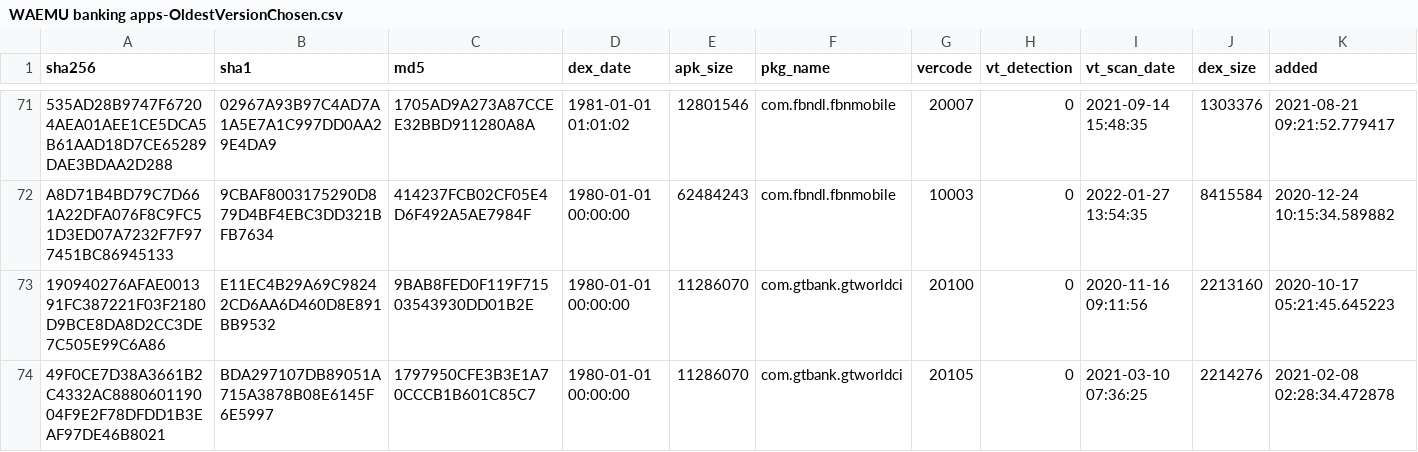
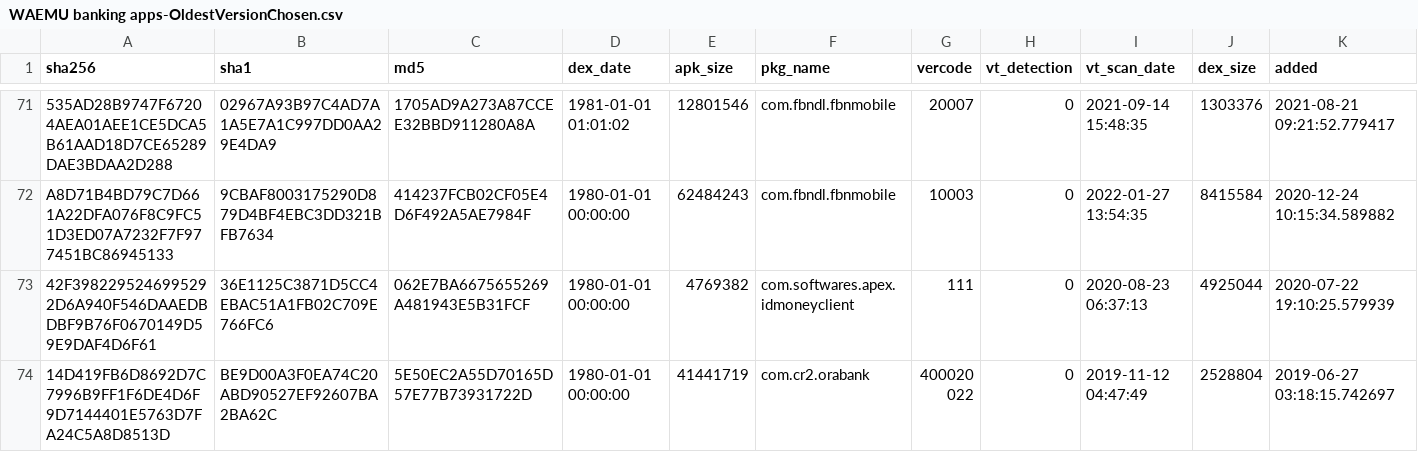
Before and after one commit to liounea/Data_for_WAEMU_Apps_Papers, a CSV file: WAEMU banking apps - Oldest/WAEMU banking apps-OldestVersionChosen.csv, drawn as a sheet; only a part is shown, gaps mark what is left out; the shorter side is filled out with more unchanged rows; rows hold the shown columns only; the diff covers the shown part only; the diff names each change by its address in the sheet, - before the commit and + after, or states it on an @@ line.

Commit message:
Update WAEMU banking apps-OldestVersionChosen.csv

```diff
--- a/WAEMU banking apps - Oldest/WAEMU banking apps-OldestVersionChosen.csv
+++ b/WAEMU banking apps - Oldest/WAEMU banking apps-OldestVersionChosen.csv
-row 73: 190940276AFAE001391FC387221F03F2180D9BCE8DA8D2CC3DE7C505E99C6A86 | E11EC4B29A69C98242CD6AA6D460D8E891BB9532 | 9BAB8FED0F119F71503543930DD01B2E | 1980-01-01 00:00:00 | 11286070 | com.gtbank.gtworldci | 20100 | 0 | 2020-11-16 09:11:56 | 2213160 | 2020-10-17 05:21:45.645223
-row 74: 49F0CE7D38A3661B2C4332AC888060119004F9E2F78DFDD1B3EAF97DE46B8021 | BDA297107DB89051A715A3878B08E6145F6E5997 | 1797950CFE3B3E1A70CCCB1B601C85C7 | 1980-01-01 00:00:00 | 11286070 | com.gtbank.gtworldci | 20105 | 0 | 2021-03-10 07:36:25 | 2214276 | 2021-02-08 02:28:34.472878
```
Also changed, not shown: 6 removed rows elsewhere in this file.
